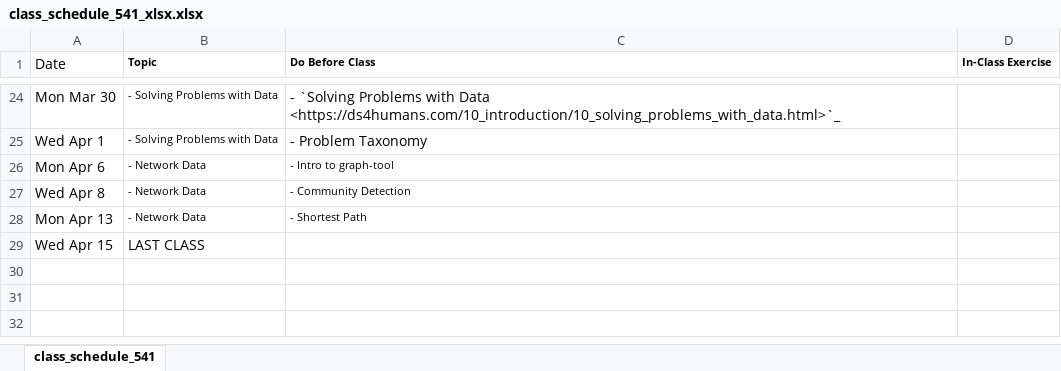
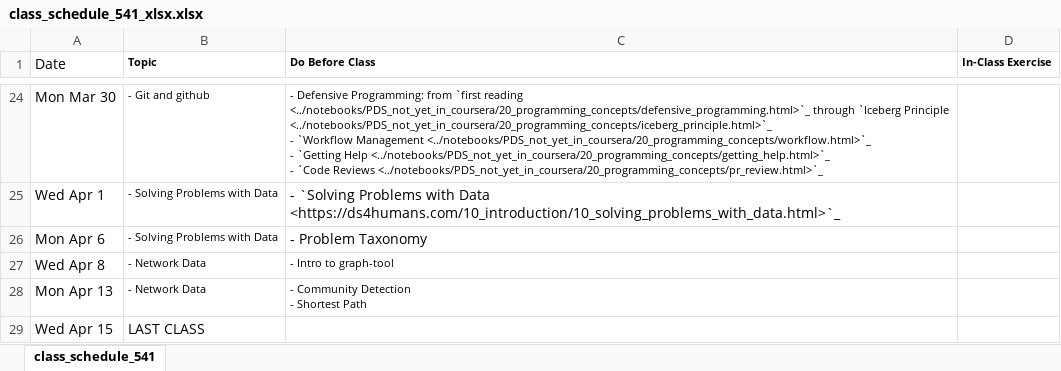
Before and after one commit to nickeubank/practicaldatascience_book, an Excel workbook: ids541_specific/class_schedule_541_xlsx.xlsx, sheet class_schedule_541, drawn as a sheet; only a part is shown, gaps mark what is left out; values as stored, in another font and other column widths than the file's, no borders; ↵ is a line break in a cell; the diff covers the shown part only; the diff names each change by its address in the sheet, - before the commit and + after, or states it on an @@ line.

```diff
--- a/ids541_specific/class_schedule_541_xlsx.xlsx (sheet class_schedule_541)
+++ b/ids541_specific/class_schedule_541_xlsx.xlsx (sheet class_schedule_541)
-B24 (Topic): - Solving Problems with Data
+B24 (Topic): - Git and github
-C24 (Do Before Class): - `Solving Problems with Data <https://ds4humans.com/10_introduction/10_solving_problems_with_data.html>`_
+C24 (Do Before Class): - Defensive Programming: from `first reading <../notebooks/PDS_not_yet_in_coursera/20_programming_concepts/defensive_programming.html>`_ through `Iceberg Principle <../notebooks/PDS_not_yet_in_coursera/20_programming_concepts/iceberg_principle.html>`_ ↵ - `Workflow Management <../notebooks/PDS_not_yet_in_coursera/20_programming_concepts/workflow.html>`_ ↵ - `Getting Help <../notebooks/PDS_not_yet_in_coursera/20_programming_concepts/getting_help.html>`_ ↵ - `Code Reviews <../notebooks/PDS_not_yet_in_coursera/20_programming_concepts/pr_review.html>`_
@@ C24 text size: smaller @@
-C25 (Do Before Class): - Problem Taxonomy
+C25 (Do Before Class): - `Solving Problems with Data <https://ds4humans.com/10_introduction/10_solving_problems_with_data.html>`_
-B26 (Topic): - Network Data
+B26 (Topic): - Solving Problems with Data
-C26 (Do Before Class): - Intro to graph-tool
+C26 (Do Before Class): - Problem Taxonomy
@@ C26 text size: larger @@
-C27 (Do Before Class): - Community Detection
+C27 (Do Before Class): - Intro to graph-tool
-C28 (Do Before Class): - Shortest Path
+C28 (Do Before Class): - Community Detection ↵ - Shortest Path
```
Also changed, not shown: 24 edited cells and cell formats elsewhere in this sheet, 39 other files.
